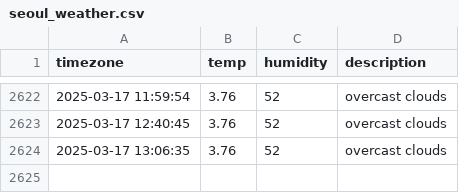
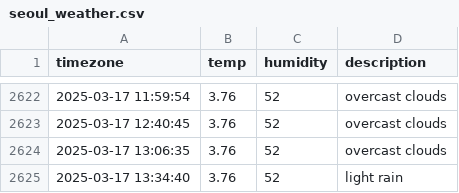
Before and after one commit to ehdn1106/seoul_weather, a CSV file: seoul_weather.csv, drawn as a sheet; only a part is shown, gaps mark what is left out.

```diff
--- a/seoul_weather.csv
+++ b/seoul_weather.csv
@@ -2624 +2624,2 @@ timezone,temp,humidity,description
 2025-03-17 13:06:35,3.76,52,overcast clouds
+2025-03-17 13:34:40,3.76,52,light rain
```
